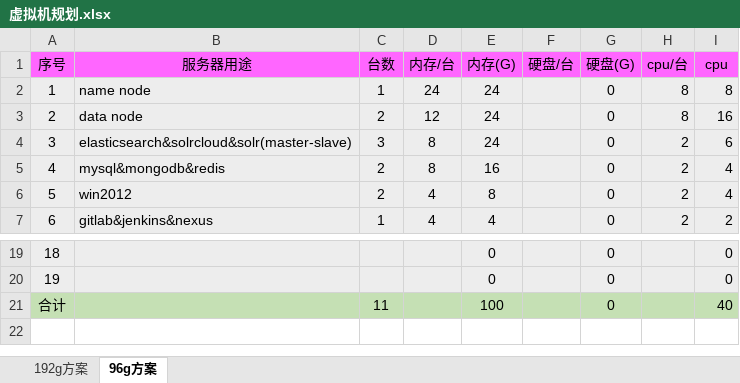
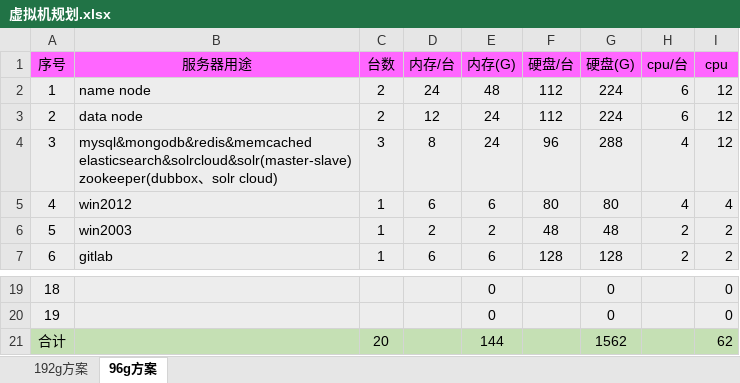
Before and after one commit to zhaolb/hadoop-doc, an Excel workbook: 虚拟机规划.xlsx, sheet 96g方案, drawn as a sheet; only a part is shown, gaps mark what is left out; values as stored, in another font and other column widths than the file's, no borders; ↵ is a line break in a cell; the diff covers the shown part only; the diff names each change by its address in the sheet, - before the commit and + after, or states it on an @@ line.

Commit message:
更新虚拟机规划

```diff
--- a/虚拟机规划.xlsx (sheet 96g方案)
+++ b/虚拟机规划.xlsx (sheet 96g方案)
-C2 (台数): 1
+C2 (台数): 2
-E2 (内存(G)): 24
+E2 (内存(G)): 48
-F2:F3 (硬盘/台): (empty)
+F2:F3 (硬盘/台): 112
-G2:G3 (硬盘(G)): 0
+G2:G3 (硬盘(G)): 224
-H2:H3 (cpu/台): 8
+H2:H3 (cpu/台): 6
-I2 (cpu): 8
+I2 (cpu): 12
-I3 (cpu): 16
+I3 (cpu): 12
-B4 (服务器用途): elasticsearch&solrcloud&solr(master-slave)
+B4 (服务器用途): mysql&mongodb&redis&memcached ↵ elasticsearch&solrcloud&solr(master-slave) ↵ zookeeper(dubbox、solr cloud)
-F4 (硬盘/台): (empty)
+F4 (硬盘/台): 96
-G4 (硬盘(G)): 0
+G4 (硬盘(G)): 288
-H4:H5 (cpu/台): 2
+H4:H5 (cpu/台): 4
-I4 (cpu): 6
+I4 (cpu): 12
-B5 (服务器用途): mysql&mongodb&redis
+B5 (服务器用途): win2012
-C5:C6 (台数): 2
+C5:C6 (台数): 1
-D5 (内存/台): 8
+D5 (内存/台): 6
-E5 (内存(G)): 16
+E5 (内存(G)): 6
-F5 (硬盘/台): (empty)
+F5 (硬盘/台): 80
-G5 (硬盘(G)): 0
+G5 (硬盘(G)): 80
-B6 (服务器用途): win2012
+B6 (服务器用途): win2003
-D6 (内存/台): 4
+D6 (内存/台): 2
-E6 (内存(G)): 8
+E6 (内存(G)): 2
-F6 (硬盘/台): (empty)
+F6 (硬盘/台): 48
-G6 (硬盘(G)): 0
+G6 (硬盘(G)): 48
-I6 (cpu): 4
+I6 (cpu): 2
-B7 (服务器用途): gitlab&jenkins&nexus
+B7 (服务器用途): gitlab
-D7 (内存/台): 4
+D7 (内存/台): 6
-E7 (内存(G)): 4
+E7 (内存(G)): 6
-F7 (硬盘/台): (empty)
+F7 (硬盘/台): 128
-G7 (硬盘(G)): 0
+G7 (硬盘(G)): 128
-C21 (台数): 11
+C21 (台数): 20
-E21 (内存(G)): 100
+E21 (内存(G)): 144
-G21 (硬盘(G)): 0
+G21 (硬盘(G)): 1562
-I21 (cpu): 40
+I21 (cpu): 62
```
Also changed, not shown: 38 edited cells elsewhere in this sheet.
